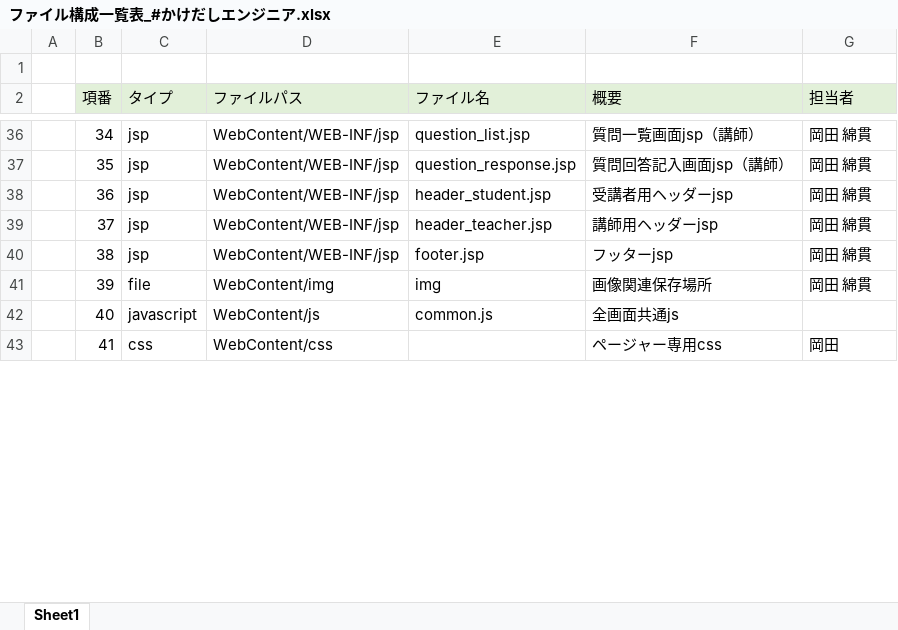
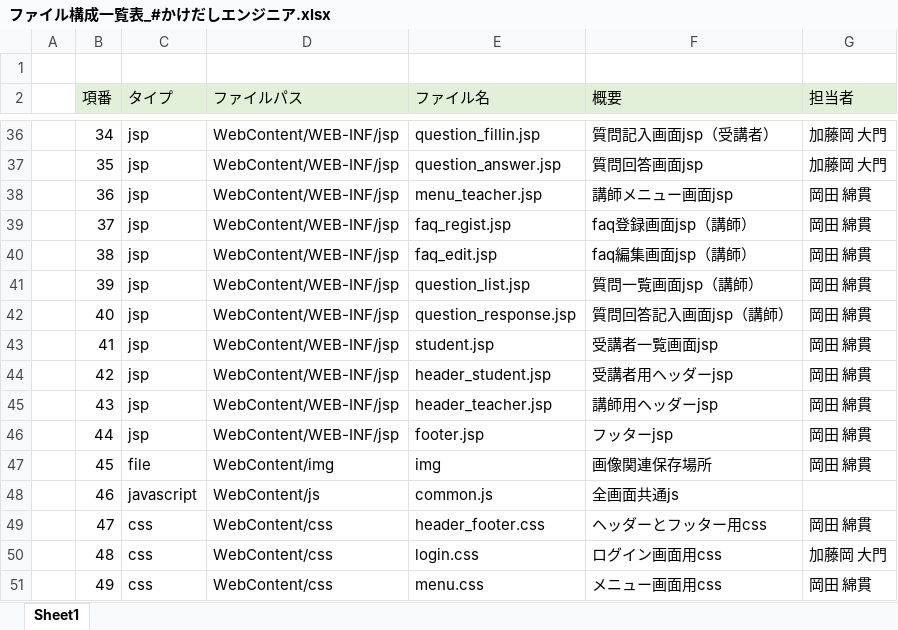
Before and after one commit to DOJO-2021/E-3, an Excel workbook: documents/ファイル構成一覧表_#かけだしエンジニア.xlsx, sheet Sheet1, drawn as a sheet; only a part is shown, gaps mark what is left out; values as stored, in another font and other column widths than the file's, no borders; the diff covers the shown part only; the diff names each change by its address in the sheet, - before the commit and + after, or states it on an @@ line.

```diff
--- a/documents/ファイル構成一覧表_#かけだしエンジニア.xlsx (sheet Sheet1)
+++ b/documents/ファイル構成一覧表_#かけだしエンジニア.xlsx (sheet Sheet1)
-E36 (ファイル名): question_list.jsp
+E36 (ファイル名): question_fillin.jsp
-F36 (概要): 質問一覧画面jsp（講師）
+F36 (概要): 質問記入画面jsp（受講者）
-G36:G37 (担当者): 岡田 綿貫
+G36:G37 (担当者): 加藤岡 大門
-E37 (ファイル名): question_response.jsp
+E37 (ファイル名): question_answer.jsp
-F37 (概要): 質問回答記入画面jsp（講師）
+F37 (概要): 質問回答画面jsp
-E38 (ファイル名): header_student.jsp
+E38 (ファイル名): menu_teacher.jsp
-F38 (概要): 受講者用ヘッダーjsp
+F38 (概要): 講師メニュー画面jsp
-E39 (ファイル名): header_teacher.jsp
+E39 (ファイル名): faq_regist.jsp
-F39 (概要): 講師用ヘッダーjsp
+F39 (概要): faq登録画面jsp（講師）
-E40 (ファイル名): footer.jsp
+E40 (ファイル名): faq_edit.jsp
-F40 (概要): フッターjsp
+F40 (概要): faq編集画面jsp（講師）
-C41 (タイプ): file
+C41 (タイプ): jsp
-D41 (ファイルパス): WebContent/img
+D41 (ファイルパス): WebContent/WEB-INF/jsp
-E41 (ファイル名): img
+E41 (ファイル名): question_list.jsp
-F41 (概要): 画像関連保存場所
+F41 (概要): 質問一覧画面jsp（講師）
-C42 (タイプ): javascript
+C42 (タイプ): jsp
-D42 (ファイルパス): WebContent/js
+D42 (ファイルパス): WebContent/WEB-INF/jsp
-E42 (ファイル名): common.js
+E42 (ファイル名): question_response.jsp
-F42 (概要): 全画面共通js
+F42 (概要): 質問回答記入画面jsp（講師）
-G42 (担当者): (empty)
+G42 (担当者): 岡田 綿貫
-C43 (タイプ): css
+C43 (タイプ): jsp
-D43 (ファイルパス): WebContent/css
+D43 (ファイルパス): WebContent/WEB-INF/jsp
-E43 (ファイル名): (empty)
+E43 (ファイル名): student.jsp
-F43 (概要): ページャー専用css
+F43 (概要): 受講者一覧画面jsp
-G43 (担当者): 岡田
+G43 (担当者): 岡田 綿貫
+row 44:  | 42 | jsp | WebContent/WEB-INF/jsp | header_student.jsp | 受講者用ヘッダーjsp | 岡田 綿貫
+row 45:  | 43 | jsp | WebContent/WEB-INF/jsp | header_teacher.jsp | 講師用ヘッダーjsp | 岡田 綿貫
+row 46:  | 44 | jsp | WebContent/WEB-INF/jsp | footer.jsp | フッターjsp | 岡田 綿貫
+row 47:  | 45 | file | WebContent/img | img | 画像関連保存場所 | 岡田 綿貫
+row 48:  | 46 | javascript | WebContent/js | common.js | 全画面共通js
+row 49:  | 47 | css | WebContent/css | header_footer.css | ヘッダーとフッター用css | 岡田 綿貫
+row 50:  | 48 | css | WebContent/css | login.css | ログイン画面用css | 加藤岡 大門
+row 51:  | 49 | css | WebContent/css | menu.css | メニュー画面用css | 岡田 綿貫
```
Also changed, not shown: 4 added rows and 43 edited cells elsewhere in this sheet, documents/DB定義書_#かけだしエンジニア.xlsx, 11 other files.
